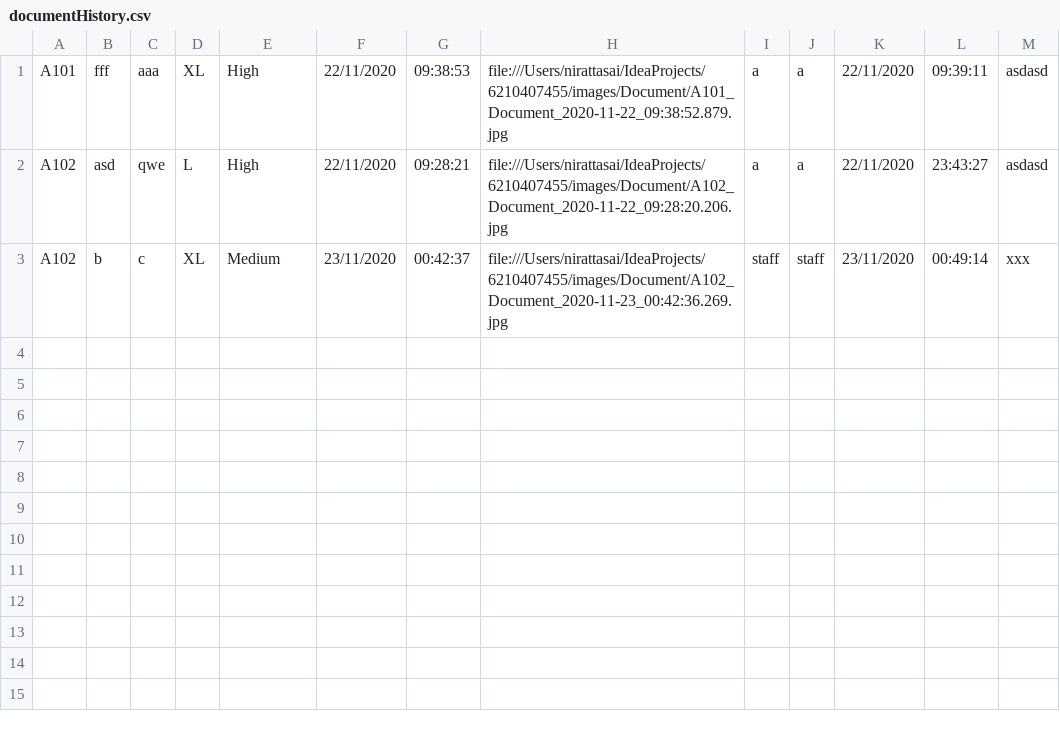
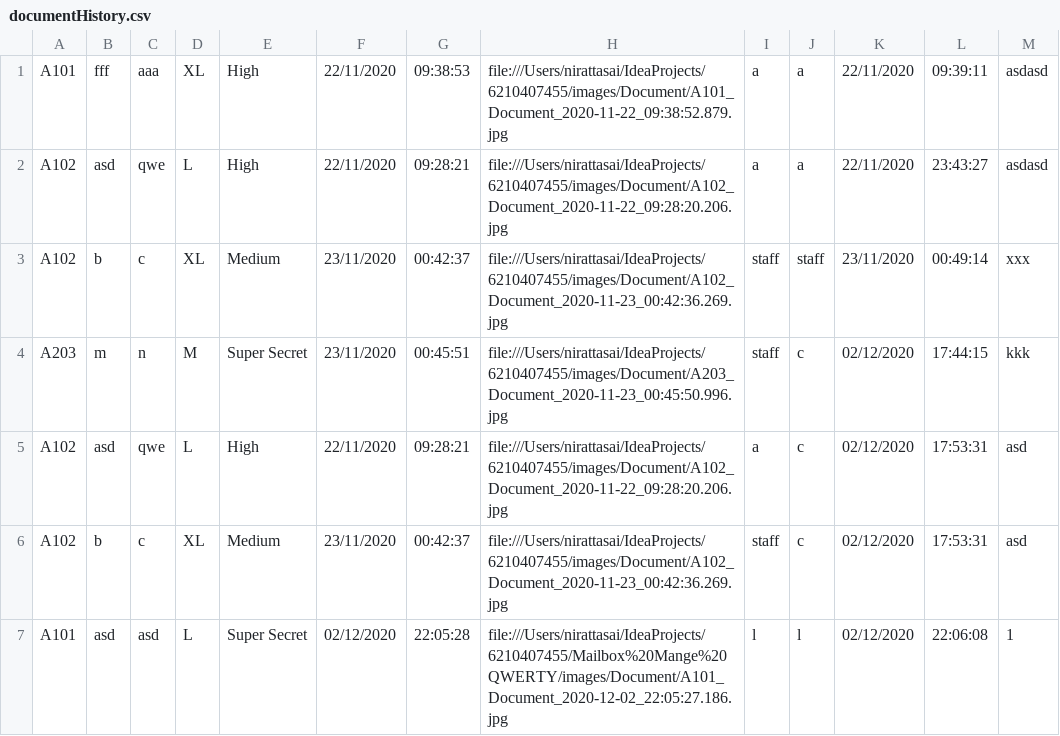
Before and after one commit to nirattasai/mailBox, a CSV file: Mailbox Mange QWERTY/CSV/documentHistory.csv, drawn as a sheet; the diff names each change by its address in the sheet, - before the commit and + after, or states it on an @@ line.

```diff
--- a/Mailbox Mange QWERTY/CSV/documentHistory.csv
+++ b/Mailbox Mange QWERTY/CSV/documentHistory.csv
+row 4: A203 | m | n | M | Super Secret | 23/11/2020 | 00:45:51 | file:///Users/nirattasai/IdeaProjects/6210407455/images/Document/A203_Document_2020-11-23_00:45:50.996.jpg | staff | c | 02/12/2020 | 17:44:15 | kkk
+row 5: A102 | asd | qwe | L | High | 22/11/2020 | 09:28:21 | file:///Users/nirattasai/IdeaProjects/6210407455/images/Document/A102_Document_2020-11-22_09:28:20.206.jpg | a | c | 02/12/2020 | 17:53:31 | asd
+row 6: A102 | b | c | XL | Medium | 23/11/2020 | 00:42:37 | file:///Users/nirattasai/IdeaProjects/6210407455/images/Document/A102_Document_2020-11-23_00:42:36.269.jpg | staff | c | 02/12/2020 | 17:53:31 | asd
+row 7: A101 | asd | asd | L | Super Secret | 02/12/2020 | 22:05:28 | file:///Users/nirattasai/IdeaProjects/6210407455/Mailbox%20Mange%20QWERTY/images/Document/A101_Document_2020-12-02_22:05:27.186.jpg | l | l | 02/12/2020 | 22:06:08 | 1
```
Also changed, not shown: CSV/documentHistory.csv, CSV/letterHistory.csv, 34 other files.
